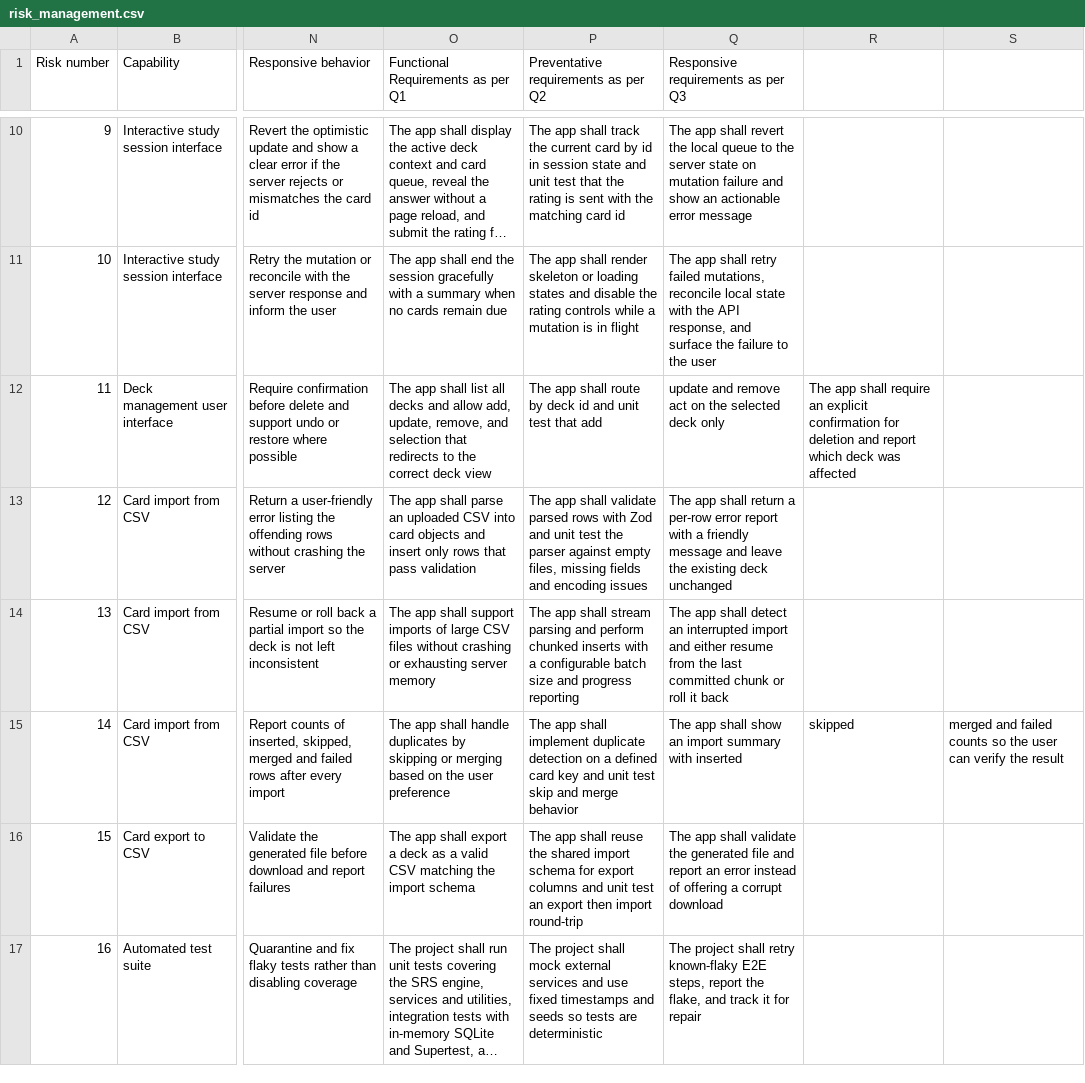
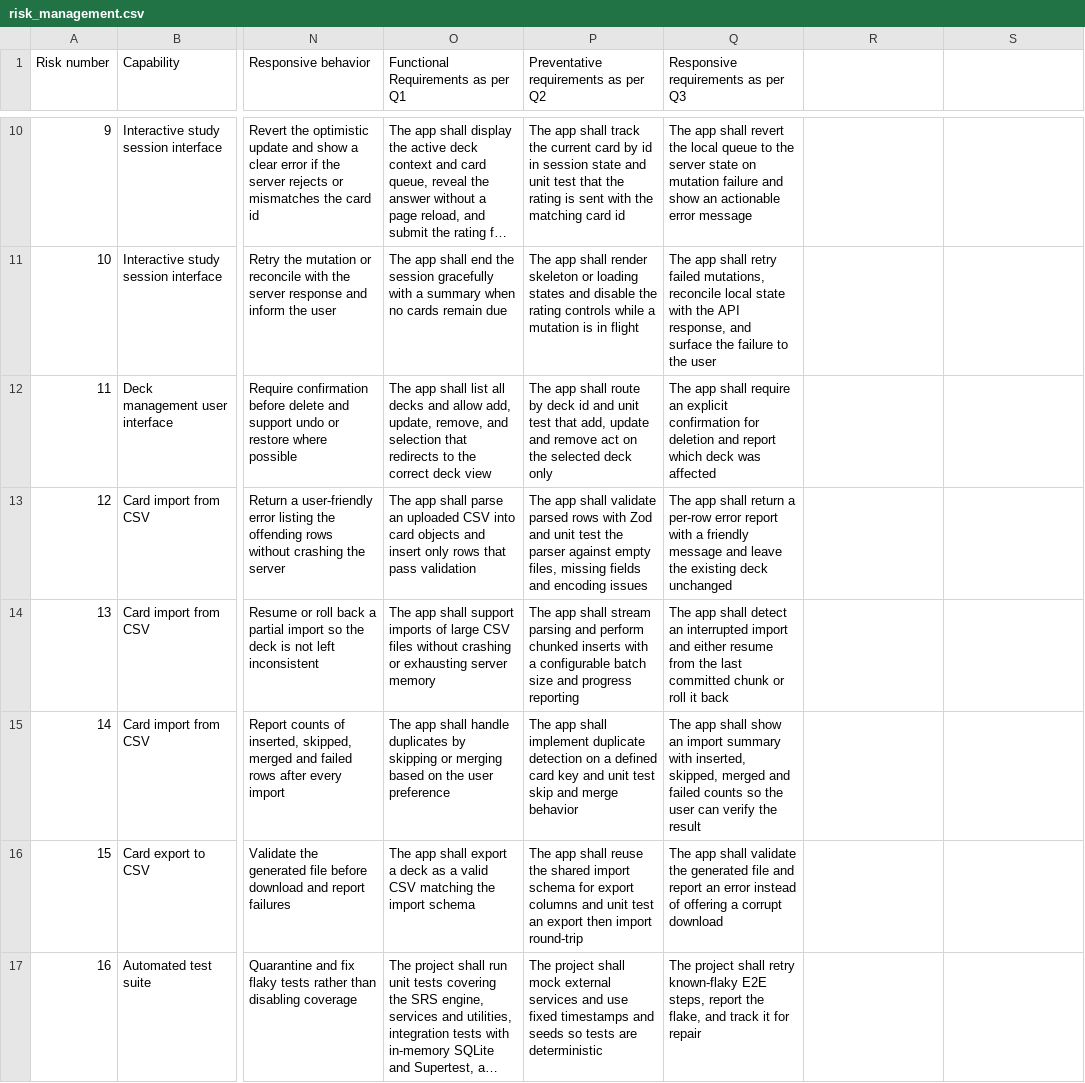
Before and after one commit to hoangphuc05/edu-anki, a CSV file: docs/risk_management.csv, drawn as a sheet; only a part is shown, gaps mark what is left out; long unchanged cells end in …; the diff names each change by its address in the sheet, - before the commit and + after, or states it on an @@ line.

```diff
--- a/docs/risk_management.csv
+++ b/docs/risk_management.csv
-P12: …test that add
+P12: …test that add, update and remove act on the selected deck only
-Q12: update and remove act on the selected deck only
+Q12: The app shall require an explicit confirmation for deletion and report which deck was affected
-R12: The app shall require an explicit confirmation for deletion and report which deck was affected
+R12: (empty)
-Q15: …summary with inserted
+Q15: …summary with inserted, skipped, merged and failed counts so the user can verify the result
-R15: skipped
+R15: (empty)
-S15: merged and failed counts so the user can verify the result
+S15: (empty)
```
Also changed, not shown: 1 other file.
